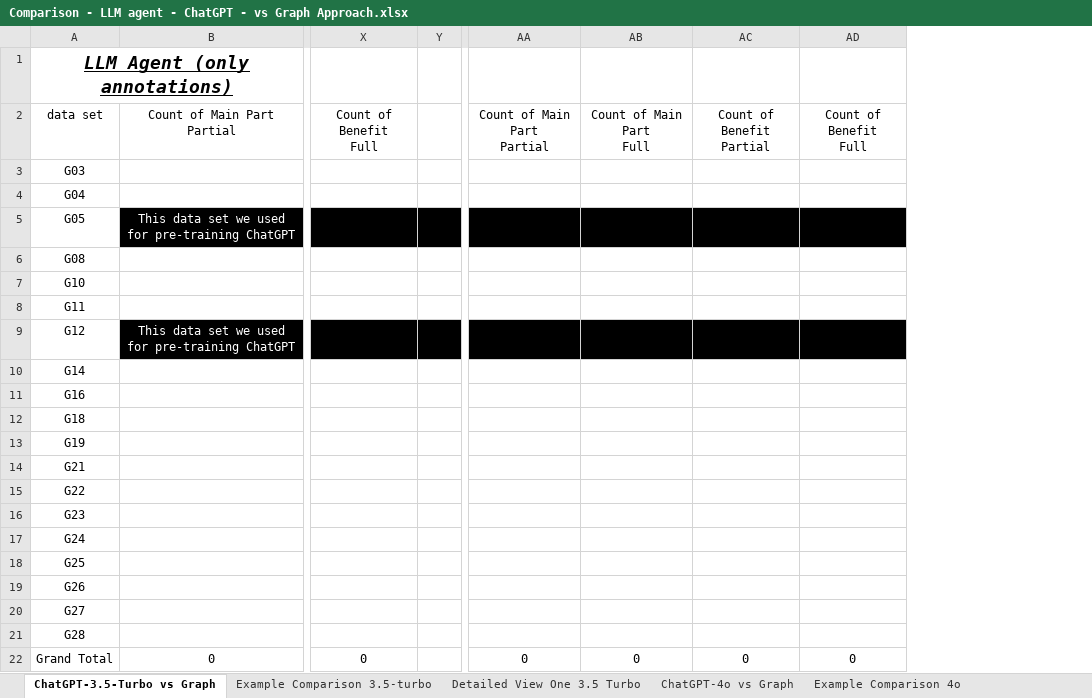
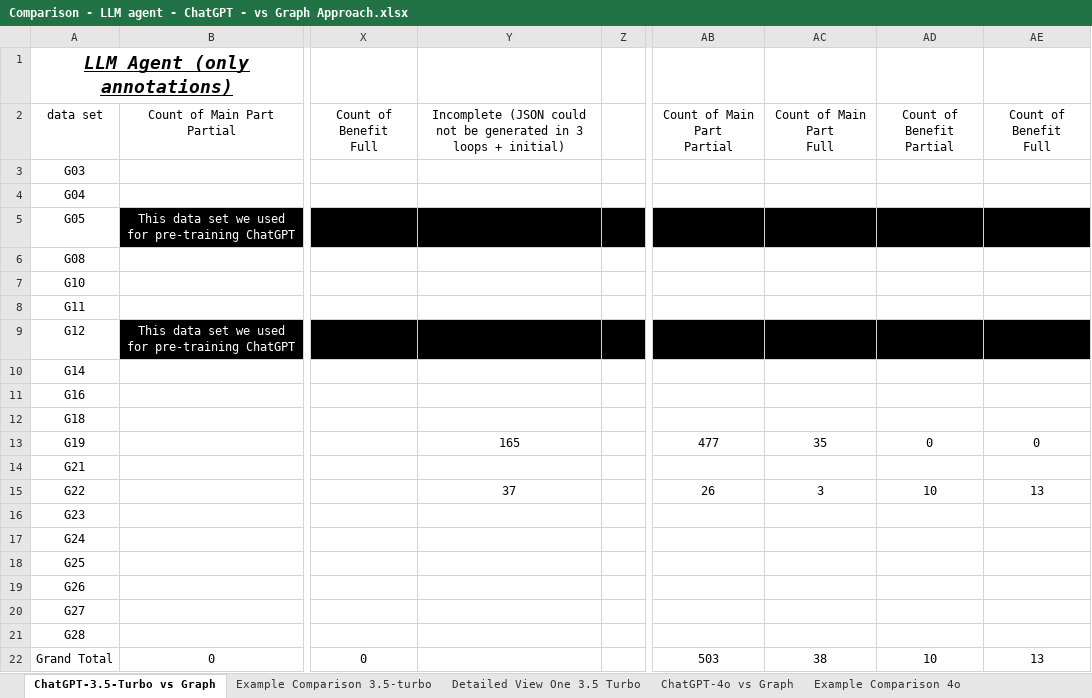
Before and after one commit to SoftwareStackLukas/LLMbasedRedundancyAnalysis, an Excel workbook: results/Comparison - LLM agent - ChatGPT - vs Graph Approach.xlsx, sheet ChatGPT-3.5-Turbo vs Graph, drawn as a sheet; only a part is shown, gaps mark what is left out; values as stored, in another font and other column widths than the file's, no borders; addresses are those after the commit; the diff names each change by its address in the sheet, - before the commit and + after, or states it on an @@ line.

Commit message:
Upload ChatGPT results

```diff
--- a/results/Comparison - LLM agent - ChatGPT - vs Graph Approach.xlsx (sheet ChatGPT-3.5-Turbo vs Graph)
+++ b/results/Comparison - LLM agent - ChatGPT - vs Graph Approach.xlsx (sheet ChatGPT-3.5-Turbo vs Graph)
+column Y, rows 2-15: Incomplete (JSON could not be generated in 3 loops + initial) |  |  |  |  |  |  |  |  |  |  | 165 |  | 37
-AB13: (empty)
+AB13: 477
-AC13: (empty)
+AC13: 35
-AD13: (empty)
+AD13: 0
-AE13: (empty)
+AE13: 0
-AB15: (empty)
+AB15: 26
-AC15: (empty)
+AC15: 3
-AD15: (empty)
+AD15: 10
-AE15: (empty)
+AE15: 13
-AB22: 0
+AB22: 503
-AC22: 0
+AC22: 38
-AD22: 0
+AD22: 10
-AE22: 0
+AE22: 13
```
Also changed, not shown: formulas that keep their value, src/output_detections_highlighting_with_annotations.xlsx, 13 other files.
